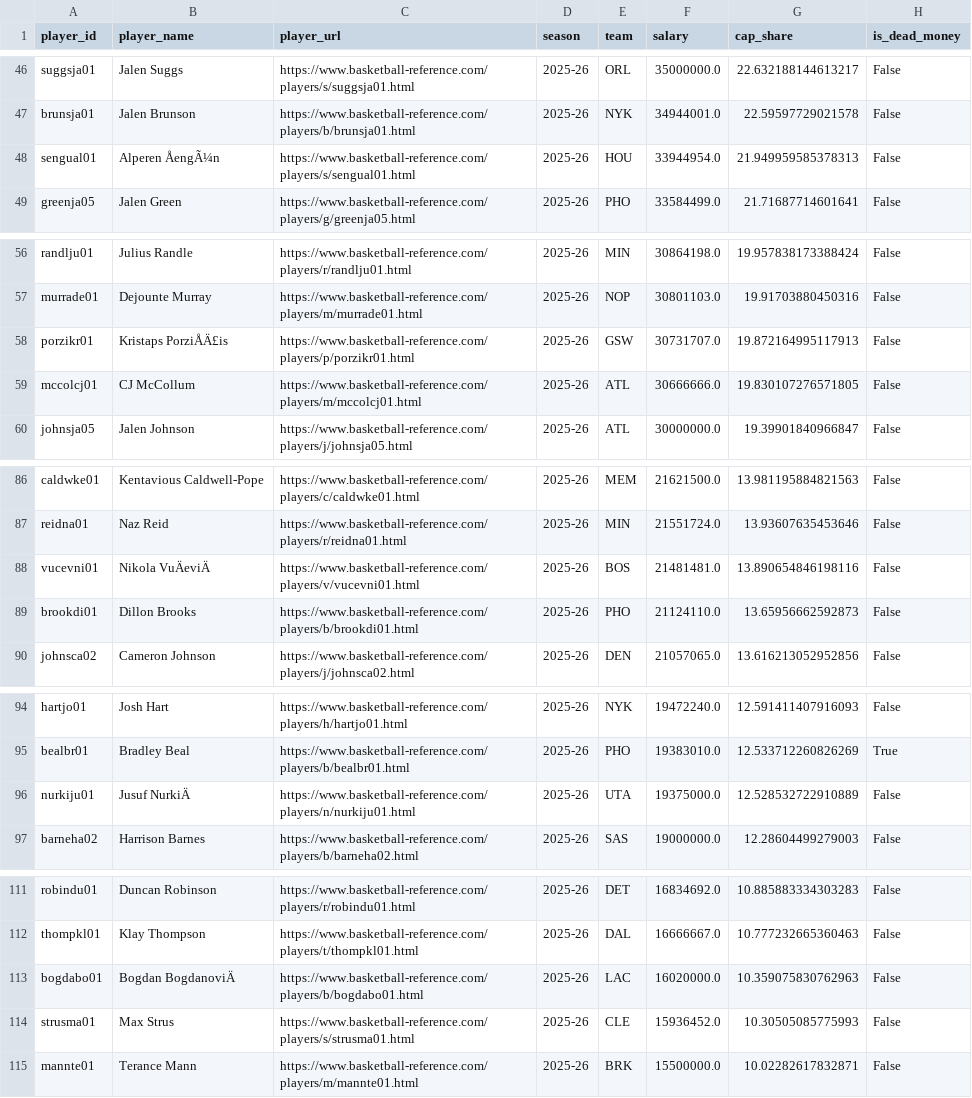
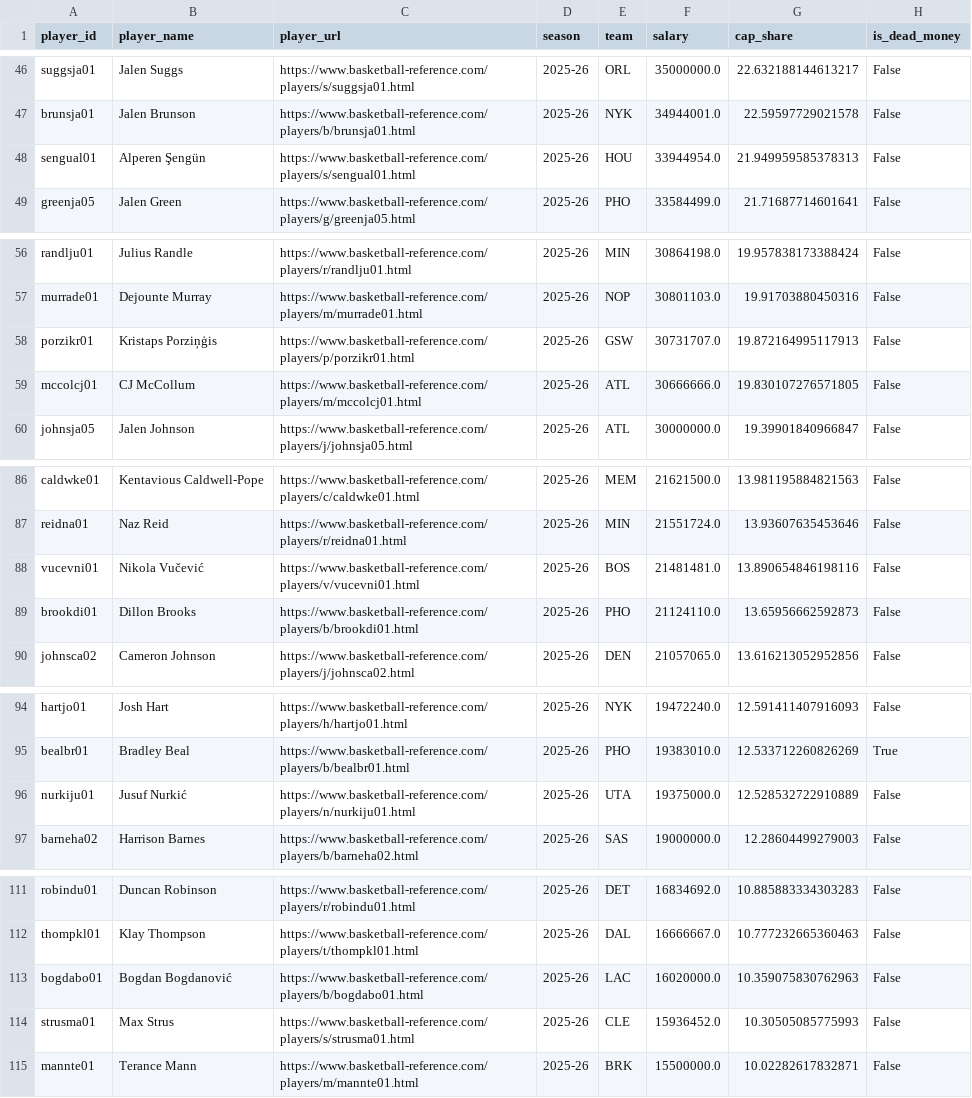
Before and after one commit to jacekasen/boardman-gets-paid, a CSV file: data/processed/master_players_2025_26.csv, drawn as a sheet; only a part is shown, gaps mark what is left out; the diff covers the shown part only; the diff names each change by its address in the sheet, - before the commit and + after, or states it on an @@ line.

```diff
--- a/data/processed/master_players_2025_26.csv
+++ b/data/processed/master_players_2025_26.csv
-B48 (player_name): Alperen ÅengÃ¼n
+B48 (player_name): Alperen Şengün
-B58 (player_name): Kristaps PorziÅÄ£is
+B58 (player_name): Kristaps Porziņģis
-B88 (player_name): Nikola VuÄeviÄ
+B88 (player_name): Nikola Vučević
-B96 (player_name): Jusuf NurkiÄ
+B96 (player_name): Jusuf Nurkić
-B113 (player_name): Bogdan BogdanoviÄ
+B113 (player_name): Bogdan Bogdanović
```
Also changed, not shown: 22 edited cells elsewhere in this file, 7 other files.
